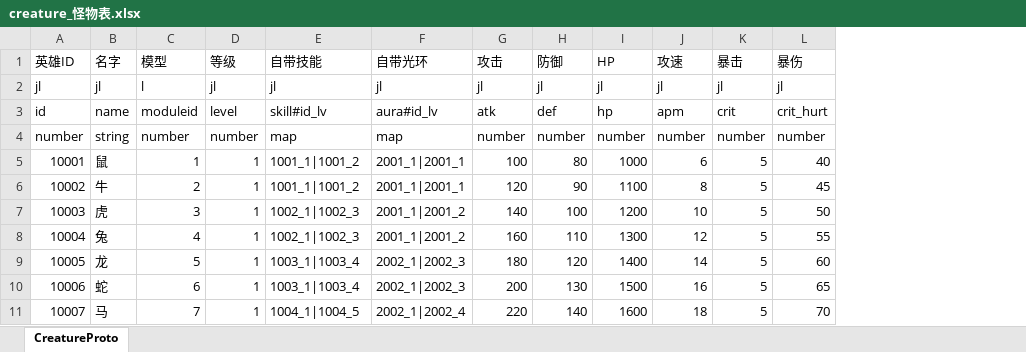
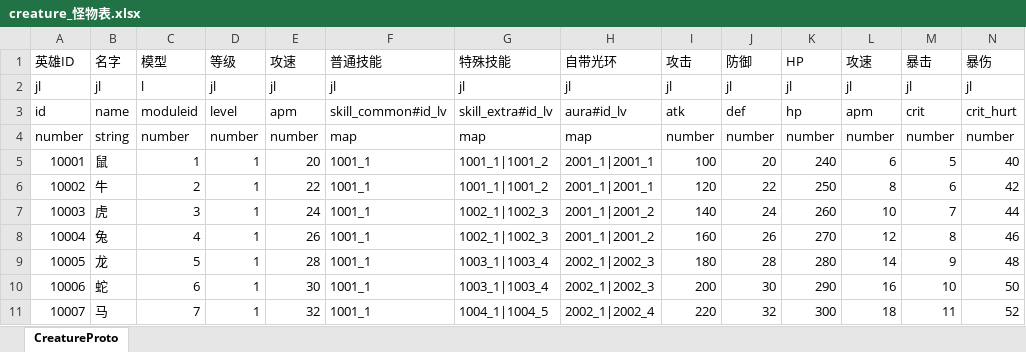
Before and after one commit to preboy/gworld, an Excel workbook: plan/excel/creature_怪物表.xlsx, sheet CreatureProto, drawn as a sheet; only a part is shown; values as stored, in another font and other column widths than the file's, no borders; addresses are those after the commit; the diff covers the shown part only; the diff names each change by its address in the sheet, - before the commit and + after, or states it on an @@ line.

```diff
--- a/plan/excel/creature_怪物表.xlsx (sheet CreatureProto)
+++ b/plan/excel/creature_怪物表.xlsx (sheet CreatureProto)
+column E (攻速), rows 2-11: jl | apm | number | 20 | 22 | 24 | 26 | 28 | 30 | 32
+column F (普通技能), rows 2-11: jl | skill_common#id_lv | map | 1001_1 | 1001_1 | 1001_1 | 1001_1 | 1001_1 | 1001_1 | 1001_1
-G1: 自带技能
+G1: 特殊技能
-G3 (特殊技能): skill#id_lv
+G3 (特殊技能): skill_extra#id_lv
-J5 (防御): 80
+J5 (防御): 20
-K5 (HP): 1000
+K5 (HP): 240
-J6 (防御): 90
+J6 (防御): 22
-K6 (HP): 1100
+K6 (HP): 250
-M6 (暴击): 5
+M6 (暴击): 6
-N6 (暴伤): 45
+N6 (暴伤): 42
-J7 (防御): 100
+J7 (防御): 24
-K7 (HP): 1200
+K7 (HP): 260
-M7 (暴击): 5
+M7 (暴击): 7
-N7 (暴伤): 50
+N7 (暴伤): 44
-J8 (防御): 110
+J8 (防御): 26
-K8 (HP): 1300
+K8 (HP): 270
-M8 (暴击): 5
+M8 (暴击): 8
-N8 (暴伤): 55
+N8 (暴伤): 46
-J9 (防御): 120
+J9 (防御): 28
-K9 (HP): 1400
+K9 (HP): 280
-M9 (暴击): 5
+M9 (暴击): 9
-N9 (暴伤): 60
+N9 (暴伤): 48
-J10 (防御): 130
+J10 (防御): 30
-K10 (HP): 1500
+K10 (HP): 290
-M10 (暴击): 5
+M10 (暴击): 10
-N10 (暴伤): 65
+N10 (暴伤): 50
-J11 (防御): 140
+J11 (防御): 32
-K11 (HP): 1600
+K11 (HP): 300
-M11 (暴击): 5
+M11 (暴击): 11
-N11 (暴伤): 70
+N11 (暴伤): 52
```
Also changed, not shown: 20 edited cells elsewhere in this sheet, plan/excel/hero_英雄表.xlsx, 8 other files.
